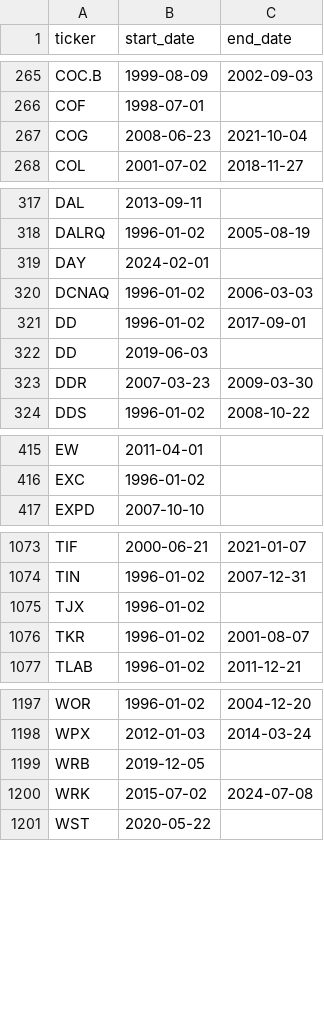
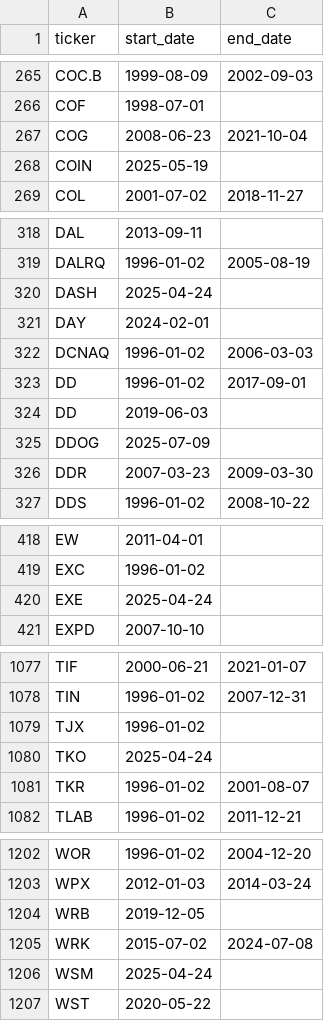
Before and after one commit to fja05680/sp500, a CSV file: sp500_ticker_start_end.csv, drawn as a sheet; only a part is shown, gaps mark what is left out; the diff covers the shown part only.

```diff
--- a/sp500_ticker_start_end.csv
+++ b/sp500_ticker_start_end.csv
@@ -267,2 +267,3 @@ COF,1998-07-01,
 COG,2008-06-23,2021-10-04
+COIN,2025-05-19,
 COL,2001-07-02,2018-11-27
@@ -318,2 +319,3 @@ DAL,2013-09-11,
 DALRQ,1996-01-02,2005-08-19
+DASH,2025-04-24,
 DAY,2024-02-01,
@@ -322,2 +324,3 @@ DD,1996-01-02,2017-09-01
 DD,2019-06-03,
+DDOG,2025-07-09,
 DDR,2007-03-23,2009-03-30
@@ -416,2 +419,3 @@ EW,2011-04-01,
 EXC,1996-01-02,
+EXE,2025-04-24,
 EXPD,2007-10-10,
@@ -1075,2 +1079,3 @@ TIN,1996-01-02,2007-12-31
 TJX,1996-01-02,
+TKO,2025-04-24,
 TKR,1996-01-02,2001-08-07
@@ -1200,2 +1205,3 @@ WRB,2019-12-05,
 WRK,2015-07-02,2024-07-08
+WSM,2025-04-24,
 WST,2020-05-22,
```
Also changed, not shown: 6 edited cells elsewhere in this file, sp500_changes_since_2019.csv, 5 other files.
